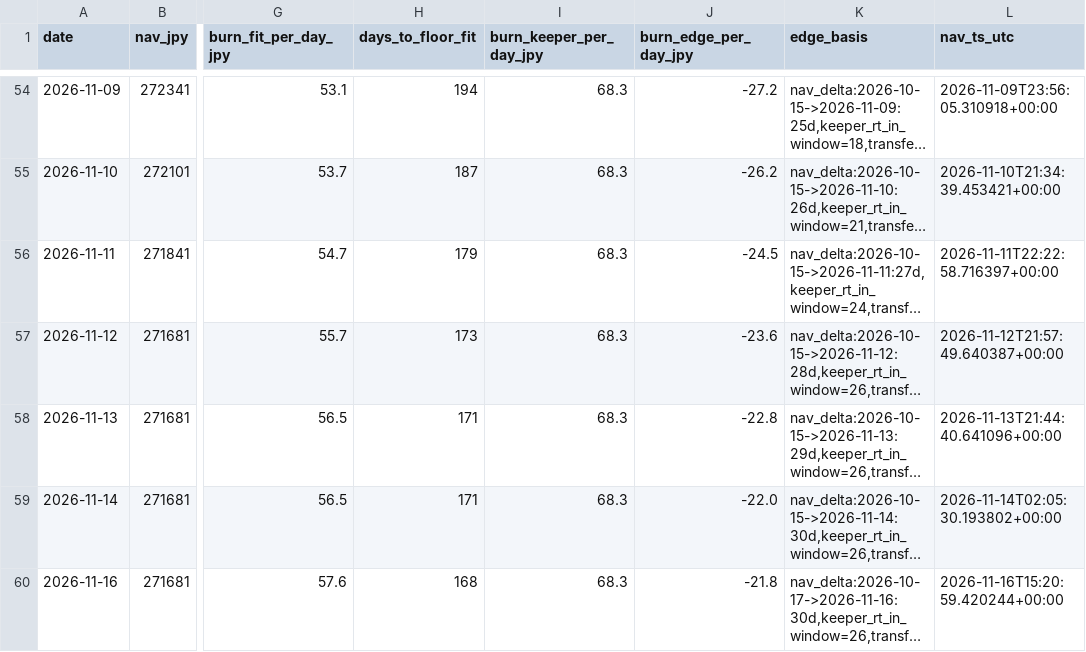
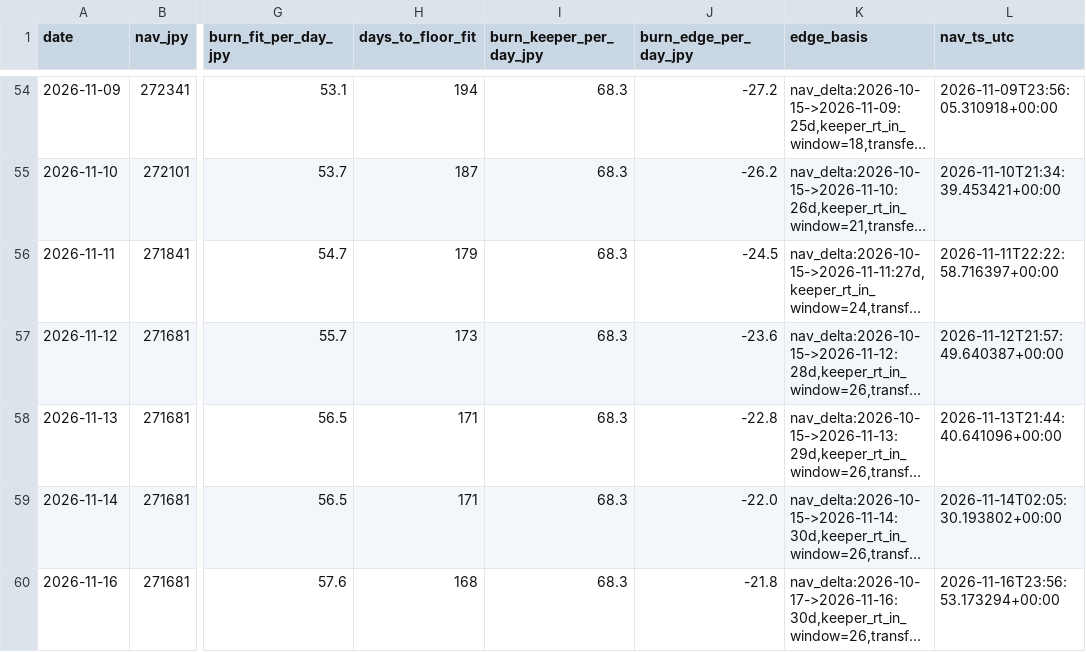
Before and after one commit to olehakengo-svg/fx-ai-trader, a CSV file: data/monitoring/nav_floor_projection.csv, drawn as a sheet; only a part is shown, gaps mark what is left out; long unchanged cells end in …; the diff names each change by its address in the sheet, - before the commit and + after, or states it on an @@ line.

```diff
--- a/data/monitoring/nav_floor_projection.csv
+++ b/data/monitoring/nav_floor_projection.csv
-L60 (nav_ts_utc): 2026-11-16T15:20:59.420244+00:00
+L60 (nav_ts_utc): 2026-11-16T23:56:53.173294+00:00
```
Also changed, not shown: 3 other files.
